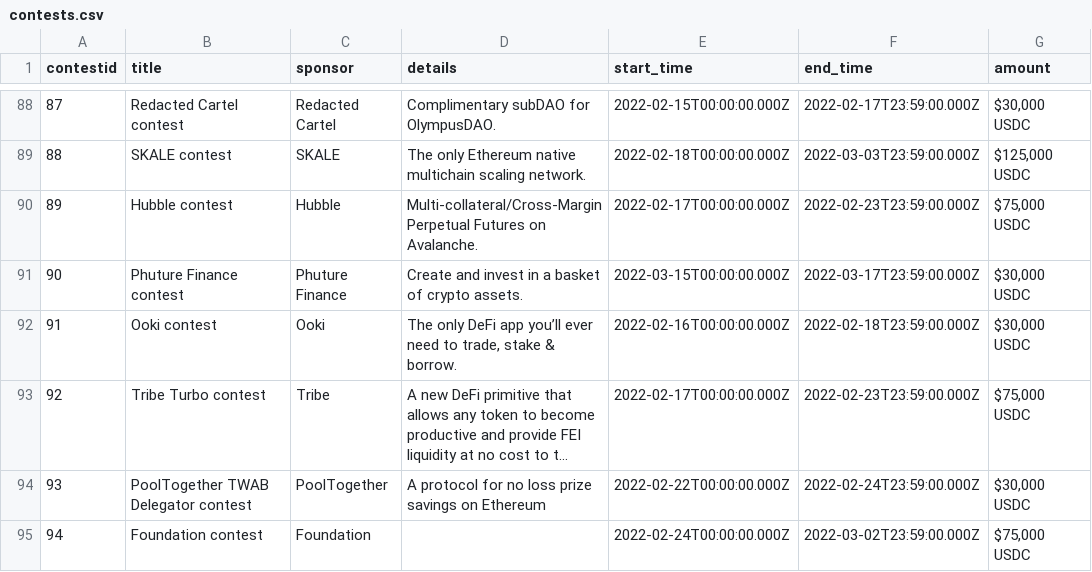
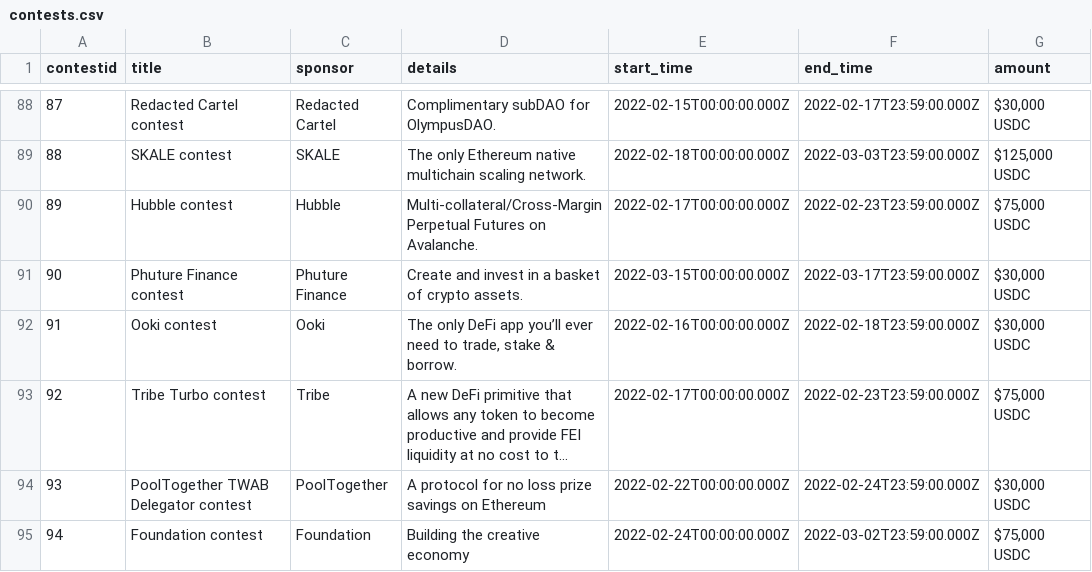
Before and after one commit to code-423n4/code423n4.com, a CSV file: _data/contests/contests.csv, drawn as a sheet; only a part is shown, gaps mark what is left out; long unchanged cells end in …; the diff names each change by its address in the sheet, - before the commit and + after, or states it on an @@ line.

Commit message:
Update contests.csv

```diff
--- a/_data/contests/contests.csv
+++ b/_data/contests/contests.csv
-D95 (details): (empty)
+D95 (details): Building the creative economy
```
